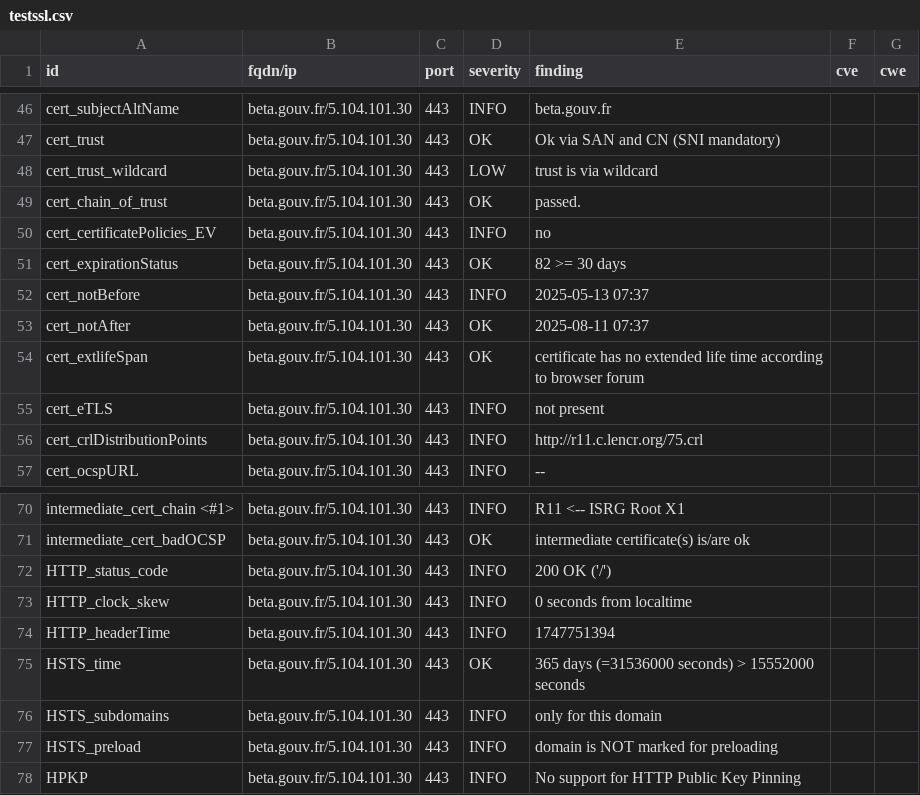
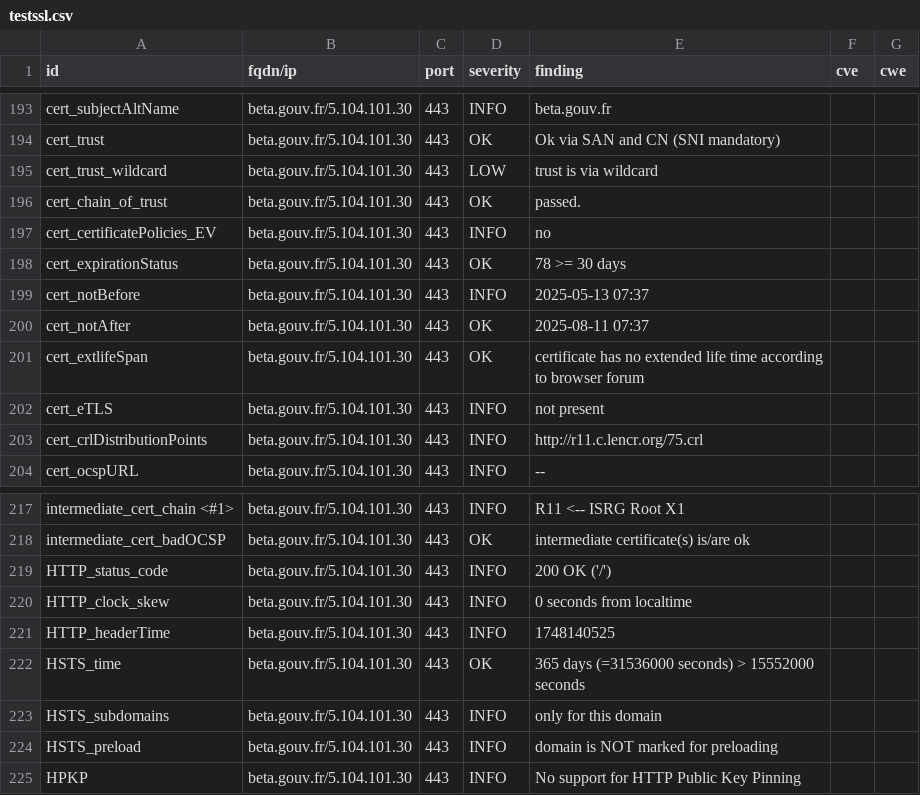
Before and after one commit to incubateur-agriculture/dashlord, a CSV file: results/aHR0cHM6Ly9iZXRhLmdvdXYuZnIvc3RhcnR1cHMvc2V2ZXMuaHRtbA==/testssl.csv, drawn as a sheet; only a part is shown, gaps mark what is left out; the diff covers the shown part only.

```diff
--- a/results/aHR0cHM6Ly9iZXRhLmdvdXYuZnIvc3RhcnR1cHMvc2V2ZXMuaHRtbA==/testssl.csv
+++ b/results/aHR0cHM6Ly9iZXRhLmdvdXYuZnIvc3RhcnR1cHMvc2V2ZXMuaHRtbA==/testssl.csv
@@ -50,3 +197,3 @@
 "cert_certificatePolicies_EV","beta.gouv.fr/5.104.101.30","443","INFO","no","",""
-"cert_expirationStatus","beta.gouv.fr/5.104.101.30","443","OK","82 >= 30 days","",""
+"cert_expirationStatus","beta.gouv.fr/5.104.101.30","443","OK","78 >= 30 days","",""
 "cert_notBefore","beta.gouv.fr/5.104.101.30","443","INFO","2025-05-13 07:37","",""
@@ -73,3 +220,3 @@
 "HTTP_clock_skew","beta.gouv.fr/5.104.101.30","443","INFO","0 seconds from localtime","",""
-"HTTP_headerTime","beta.gouv.fr/5.104.101.30","443","INFO","1747751394","",""
+"HTTP_headerTime","beta.gouv.fr/5.104.101.30","443","INFO","1748140525","",""
 "HSTS_time","beta.gouv.fr/5.104.101.30","443","OK","365 days (=31536000 seconds) > 15552000 seconds","",""
```
Also changed, not shown: 2 added rows, 2 removed rows and 145 moved rows elsewhere in this file, 14 other files.
